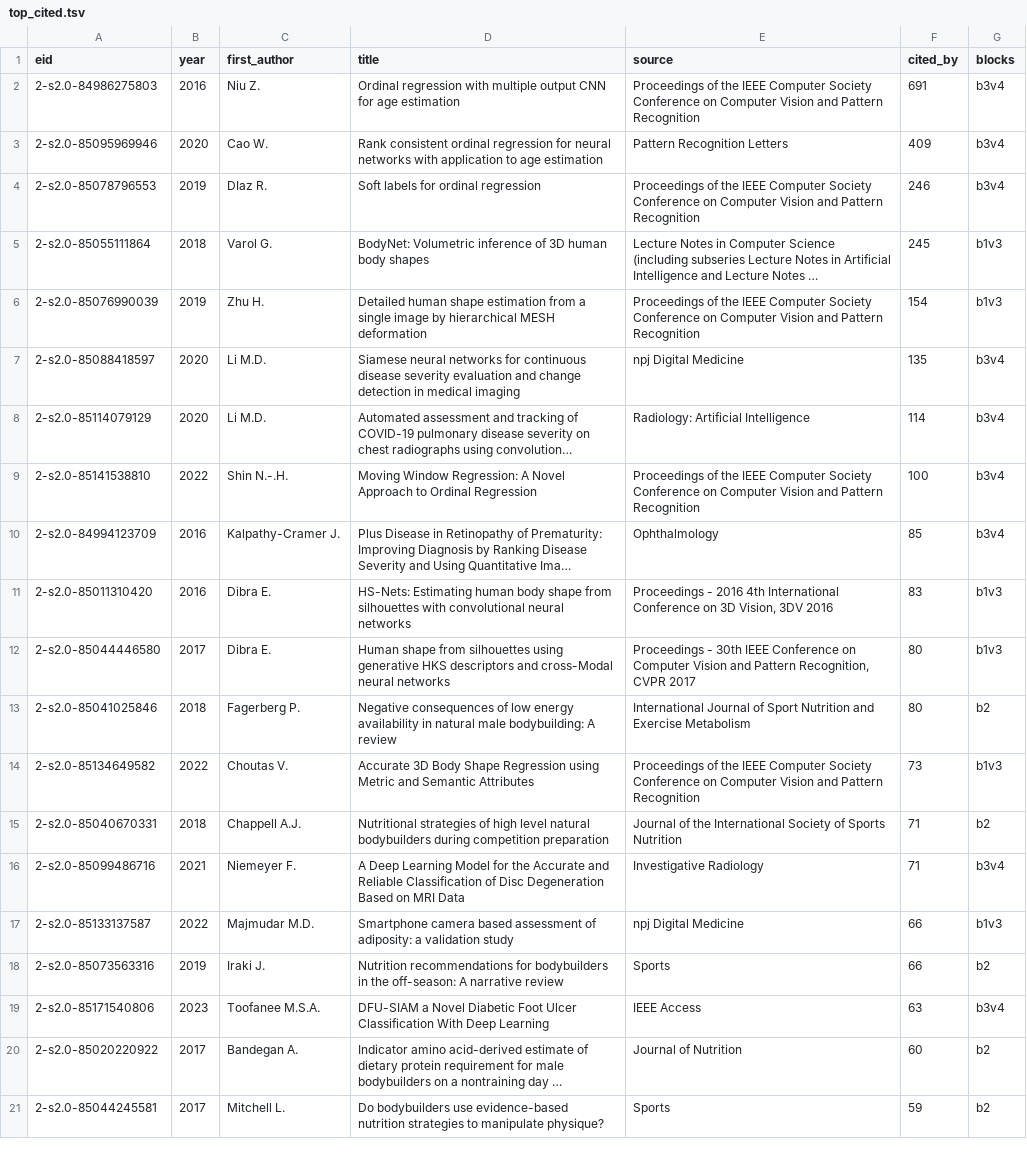
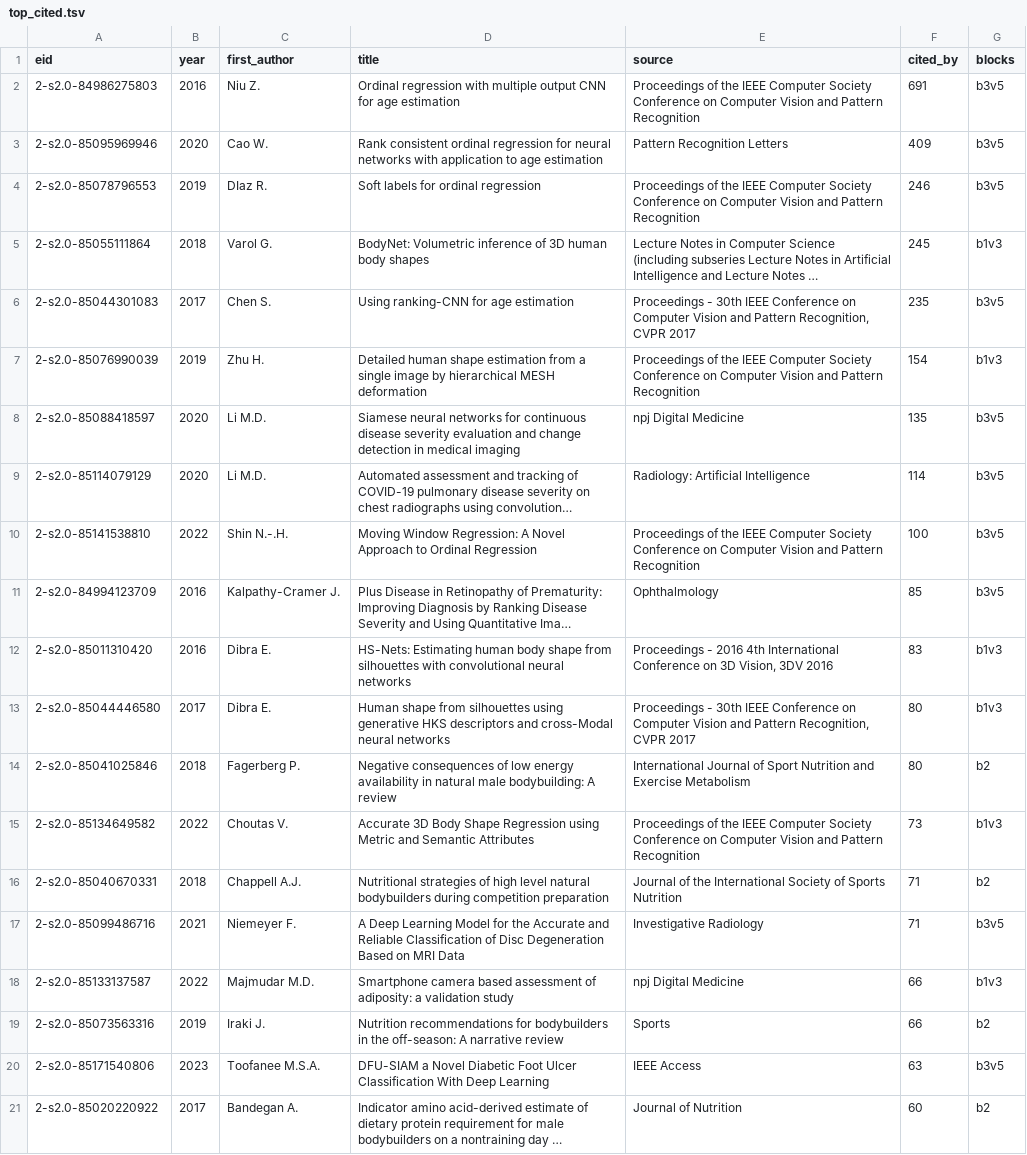
Before and after one commit to EduardKecskemeti/weeks-out-litsearch, a TSV file: results/bibliometrics/top_cited.tsv, drawn as a sheet; long unchanged cells end in …; removed rows and columns are numbered as before the commit, all else as after; the diff names each change by its address in the sheet, - before the commit and + after, or states it on an @@ line.

```diff
--- a/results/bibliometrics/top_cited.tsv
+++ b/results/bibliometrics/top_cited.tsv
-G2:G4 (blocks): b3v4
+G2:G4 (blocks): b3v5
+row 6: 2-s2.0-85044301083 | 2017 | Chen S. | Using ranking-CNN for age estimation | Proceedings - 30th IEEE Conference on Computer Vision and Pattern Recognition, CVPR 2017 | 235 | b3v5
-G8:G11 (blocks): b3v4
+G8:G11 (blocks): b3v5
-G17 (blocks): b3v4
+G17 (blocks): b3v5
-G20 (blocks): b3v4
+G20 (blocks): b3v5
-row 21: 2-s2.0-85044245581 | 2017 | Mitchell L. | Do bodybuilders use evidence-based nutrition strategies to manipulate physique? | Sports | 59 | b2
```
Also changed, not shown: results/bibliometrics/author_keywords_by_period.tsv, results/bibliometrics/author_keywords_top.tsv, 30 other files.
